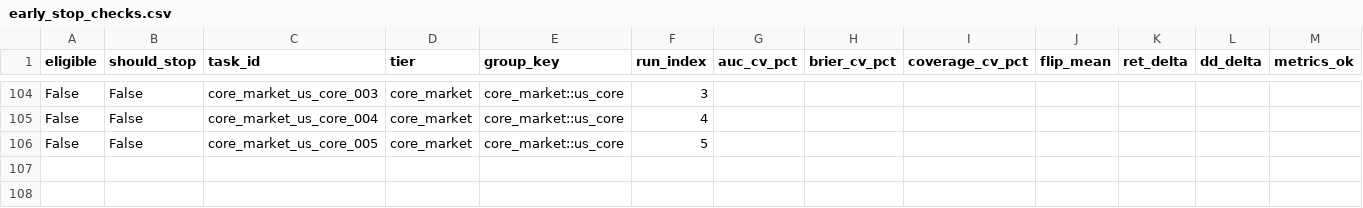
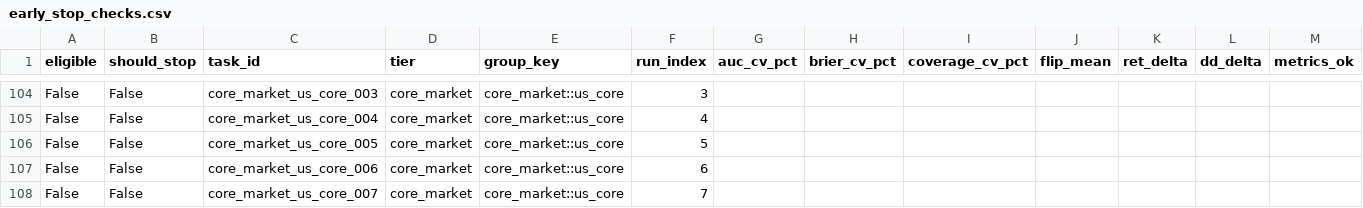
Before and after one commit to KaizYz/StockandCrypto, a CSV file: experiments/stability_training/run_20260211_145411/early_stop_checks.csv, drawn as a sheet; only a part is shown, gaps mark what is left out; rows hold the shown columns only; the diff names each change by its address in the sheet, - before the commit and + after, or states it on an @@ line.

```diff
--- a/experiments/stability_training/run_20260211_145411/early_stop_checks.csv
+++ b/experiments/stability_training/run_20260211_145411/early_stop_checks.csv
+row 107: False | False | core_market_us_core_006 | core_market | core_market::us_core | 6
+row 108: False | False | core_market_us_core_007 | core_market | core_market::us_core | 7
```
Also changed, not shown: experiments/stability_training/run_20260211_145411/run_results.csv, 9 other files.
